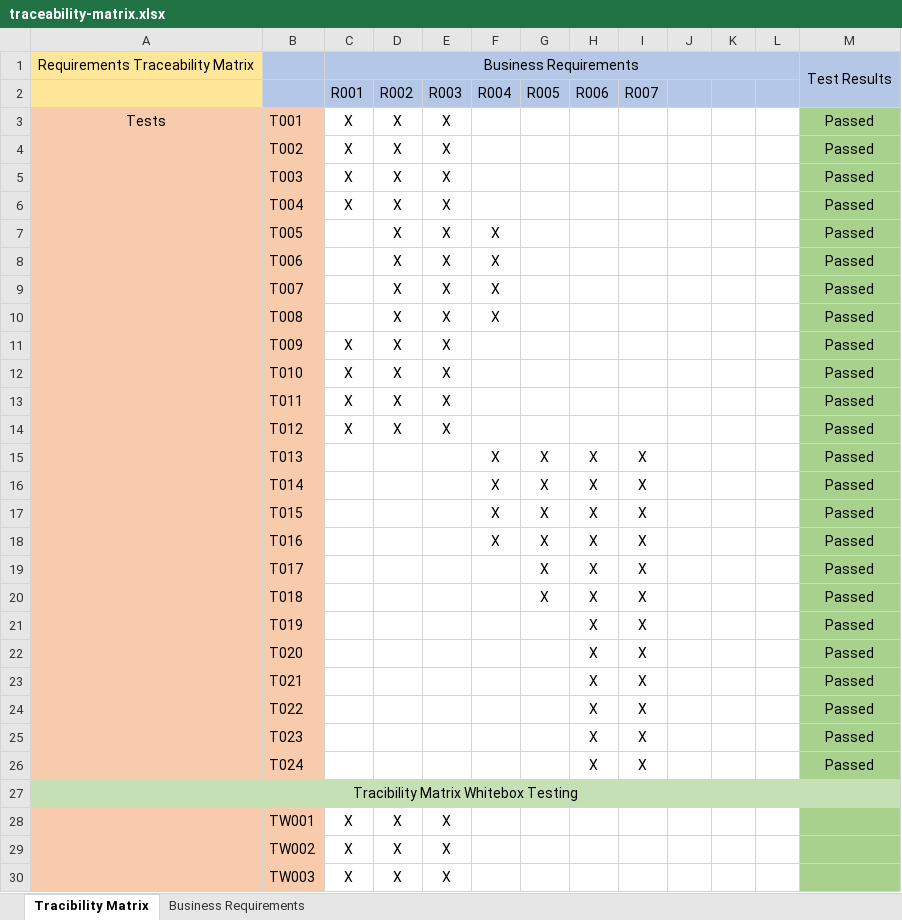
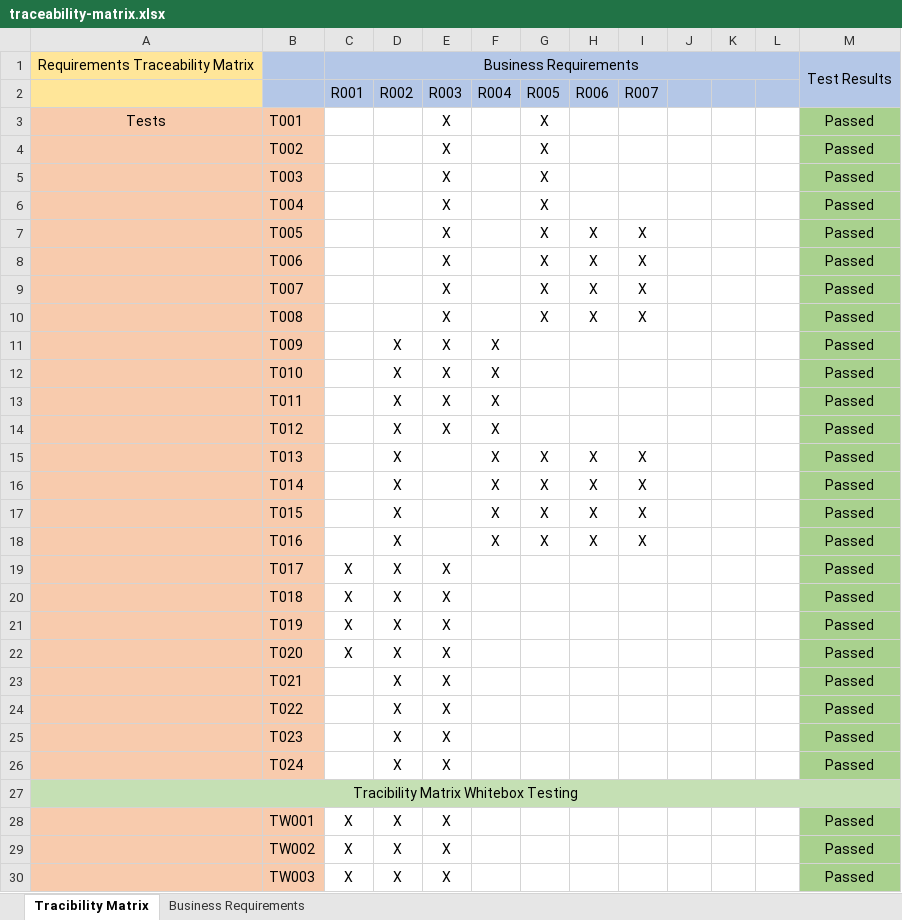
Before and after one commit to zainab-vadia/Seneca_Deliveries, an Excel workbook: Documents/Testing/TestDocuments/traceability-matrix.xlsx, sheet Tracibility Matrix, drawn as a sheet; only a part is shown; values as stored, in another font and other column widths than the file's, no borders; the diff covers the shown part only; the diff names each change by its address in the sheet, - before the commit and + after, or states it on an @@ line.

```diff
--- a/Documents/Testing/TestDocuments/traceability-matrix.xlsx (sheet Tracibility Matrix)
+++ b/Documents/Testing/TestDocuments/traceability-matrix.xlsx (sheet Tracibility Matrix)
-C3:C6: X
+C3:C6: (empty)
-D3:D10: X
+D3:D10: (empty)
-G3:G10: (empty)
+G3:G10: X
-F7:F10: X
+F7:F10: (empty)
-H7:H10: (empty)
+H7:H10: X
-I7:I10: (empty)
+I7:I10: X
-C11:C14: X
+C11:C14: (empty)
-F11:F14: (empty)
+F11:F14: X
-D15:D26: (empty)
+D15:D26: X
-C19:C22: (empty)
+C19:C22: X
-E19:E26: (empty)
+E19:E26: X
-G19:G20: X
+G19:G20: (empty)
-H19:H26: X
+H19:H26: (empty)
-I19:I26: X
+I19:I26: (empty)
-M28:M30: (empty)
+M28:M30: Passed
```
Also changed, not shown: 39 edited cells elsewhere in this sheet, 7 other files.
